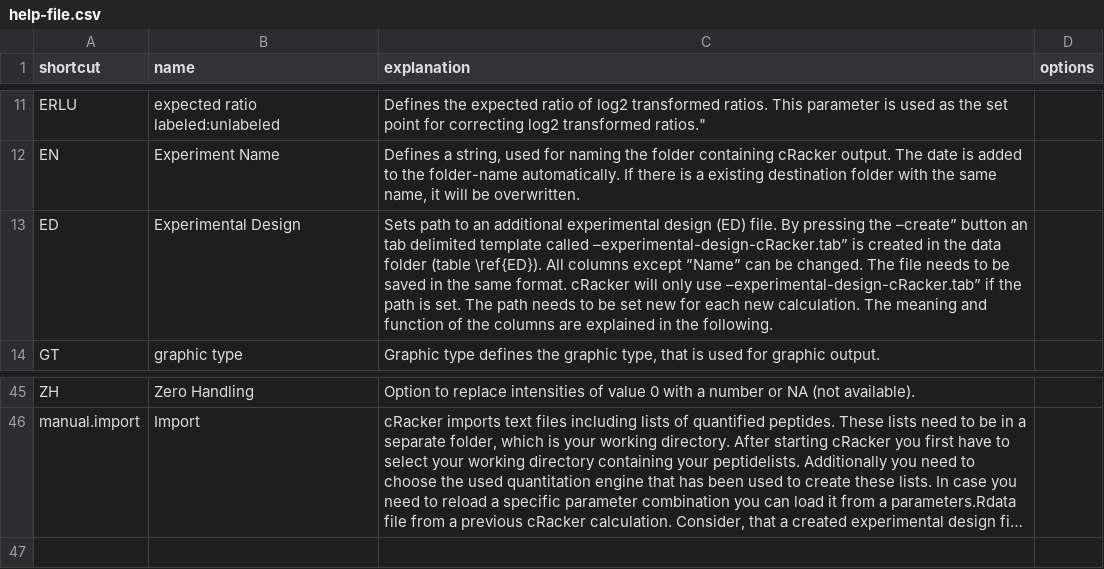
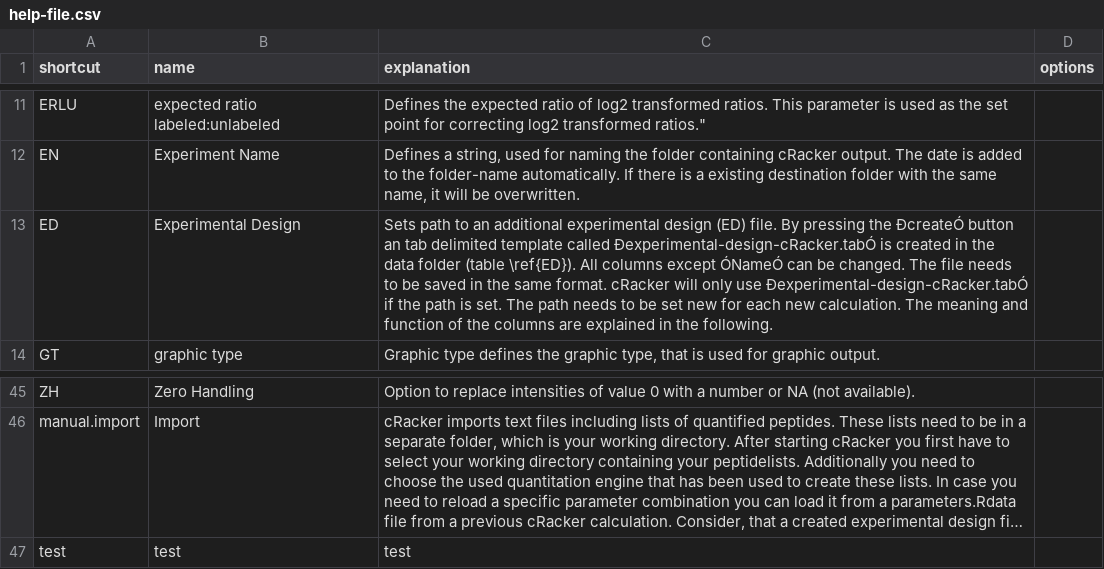
Before and after one commit to r-forge/cracker, a CSV file: pkg/data/help-file.csv, drawn as a sheet; only a part is shown, gaps mark what is left out; long unchanged cells end in …; the diff names each change by its address in the sheet, - before the commit and + after, or states it on an @@ line.

Commit message:
comment
git-svn-id: svn://svn.r-forge.r-project.org/svnroot/cracker@48 edb9625f-4e0d-4859-8d74-9fd3b1da38cb

```diff
--- a/pkg/data/help-file.csv
+++ b/pkg/data/help-file.csv
-C13 (explanation): …pressing the –create” button an tab delimited template called –experimental-design-cRacker.tab” is created in the data folder (table \ref{ED}). All columns except ”Name” can be changed. The file needs to be saved in the same format. cRacker will only use –experimental-design-cRacker.tab” if the…
+C13 (explanation): …pressing the ÐcreateÓ button an tab delimited template called Ðexperimental-design-cRacker.tabÓ is created in the data folder (table \ref{ED}). All columns except ÓNameÓ can be changed. The file needs to be saved in the same format. cRacker will only use Ðexperimental-design-cRacker.tabÓ if the…
+row 47: test | test | test
```
